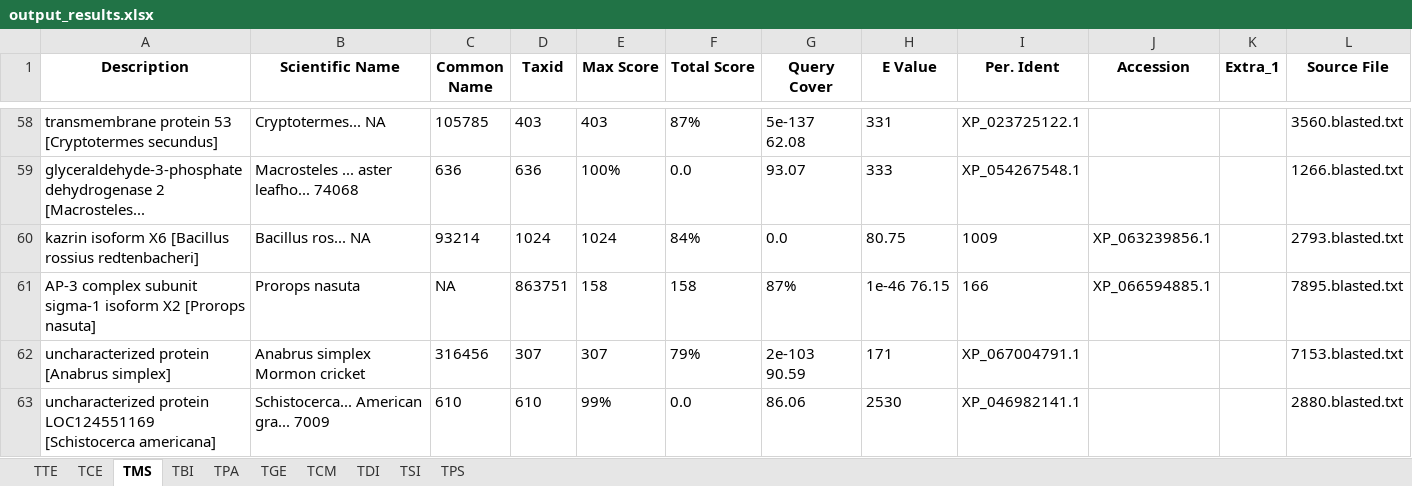
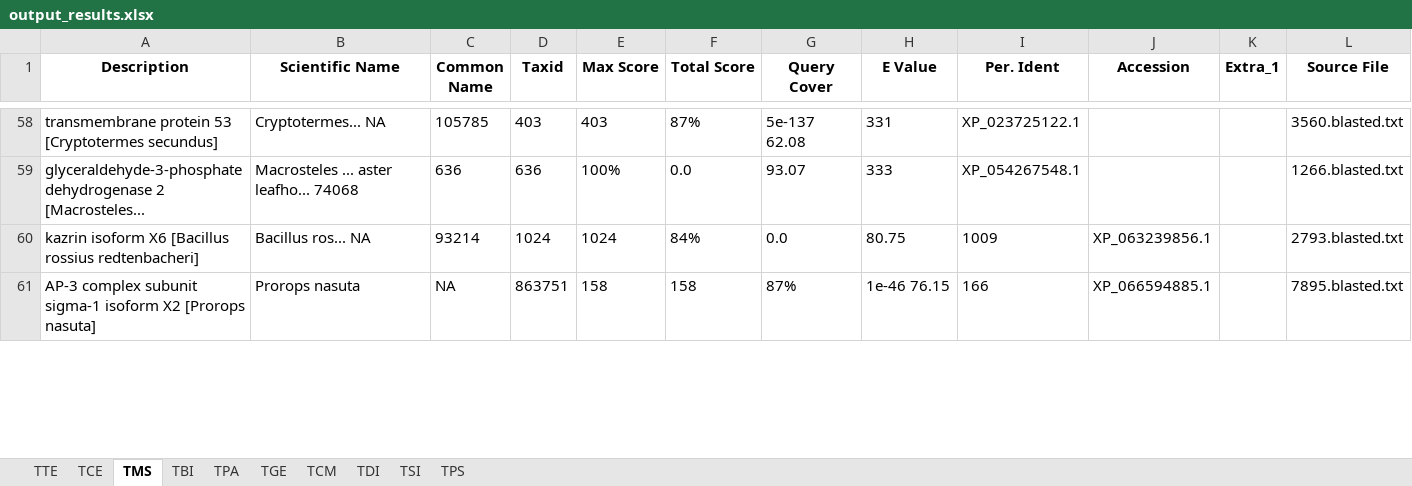
Before and after one commit to MattiaRag/timemaproject, an Excel workbook: intermediate_files/output_results.xlsx, sheet TMS, drawn as a sheet; only a part is shown, gaps mark what is left out; values as stored, in another font and other column widths than the file's, no borders; removed rows and columns are numbered as before the commit, all else as after; the diff covers the shown part only; the diff names each change by its address in the sheet, - before the commit and + after, or states it on an @@ line.

```diff
--- a/intermediate_files/output_results.xlsx (sheet TMS)
+++ b/intermediate_files/output_results.xlsx (sheet TMS)
-row 62: uncharacterized protein [Anabrus simplex] | Anabrus simplex Mormon cricket | 316456 | 307 | 307 | 79% | 2e-103 90.59 | 171 | XP_067004791.1 |  |  | 7153.blasted.txt
-row 63: uncharacterized protein LOC124551169 [Schistocerca americana] | Schistocerca... American gra... 7009 | 610 | 610 | 99% | 0.0 | 86.06 | 2530 | XP_046982141.1 |  |  | 2880.blasted.txt
```
Also changed, not shown: 5 added rows and 3 removed rows elsewhere in this sheet, sheet TCE, sheet TSI, sheet TCM, sheet TBI, sheet TPS, sheet TDI, 3 more sheets.
